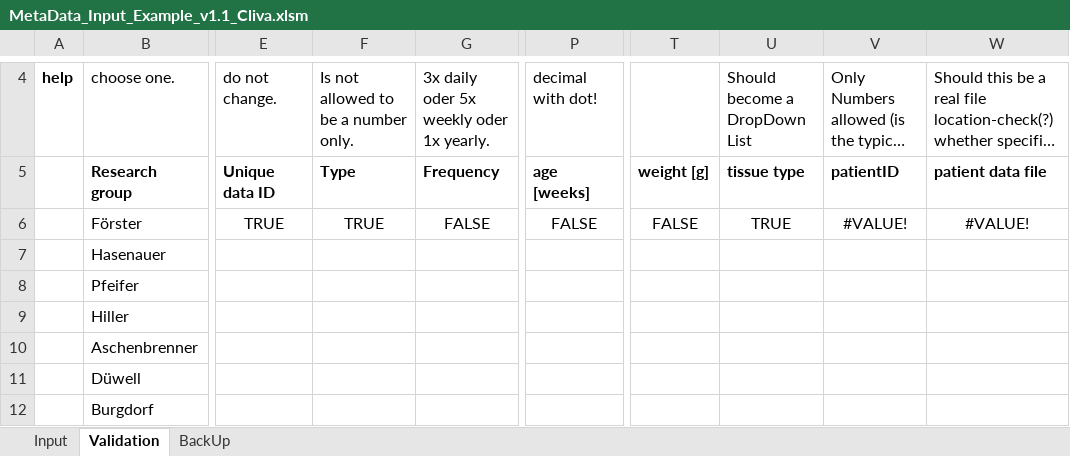
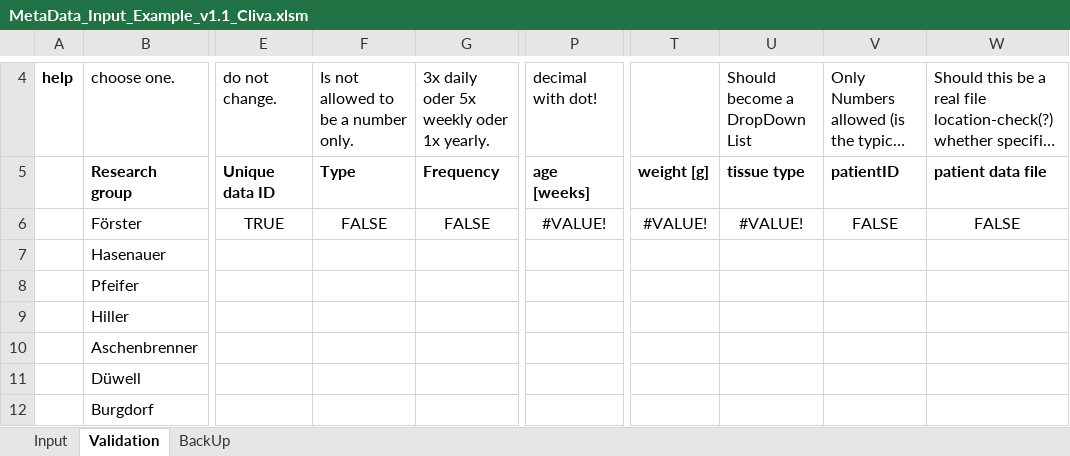
Before and after one commit to LeaSeep/MetaDataFormat, an Excel workbook: Input/ExcelBased/MetaData_Input_Example_v1.1_Cliva.xlsm, sheet Validation, drawn as a sheet; only a part is shown, gaps mark what is left out; long unchanged cells end in …; values as stored, in another font and other column widths than the file's, no borders; the diff names each change by its address in the sheet, - before the commit and + after, or states it on an @@ line.

Commit message:
removed pop-up alerts, upon validation red circles

```diff
--- a/Input/ExcelBased/MetaData_Input_Example_v1.1_Cliva.xlsm (sheet Validation)
+++ b/Input/ExcelBased/MetaData_Input_Example_v1.1_Cliva.xlsm (sheet Validation)
-F6: TRUE
+F6: FALSE
-P6: FALSE
+P6: #VALUE!
-T6: FALSE
+T6: #VALUE!
-U6: TRUE
+U6: #VALUE!
-V6: #VALUE!
+V6: FALSE
-W6: #VALUE!
+W6: FALSE
```
Also changed, not shown: sheet Input, formulas that keep their value, charts or pictures.
